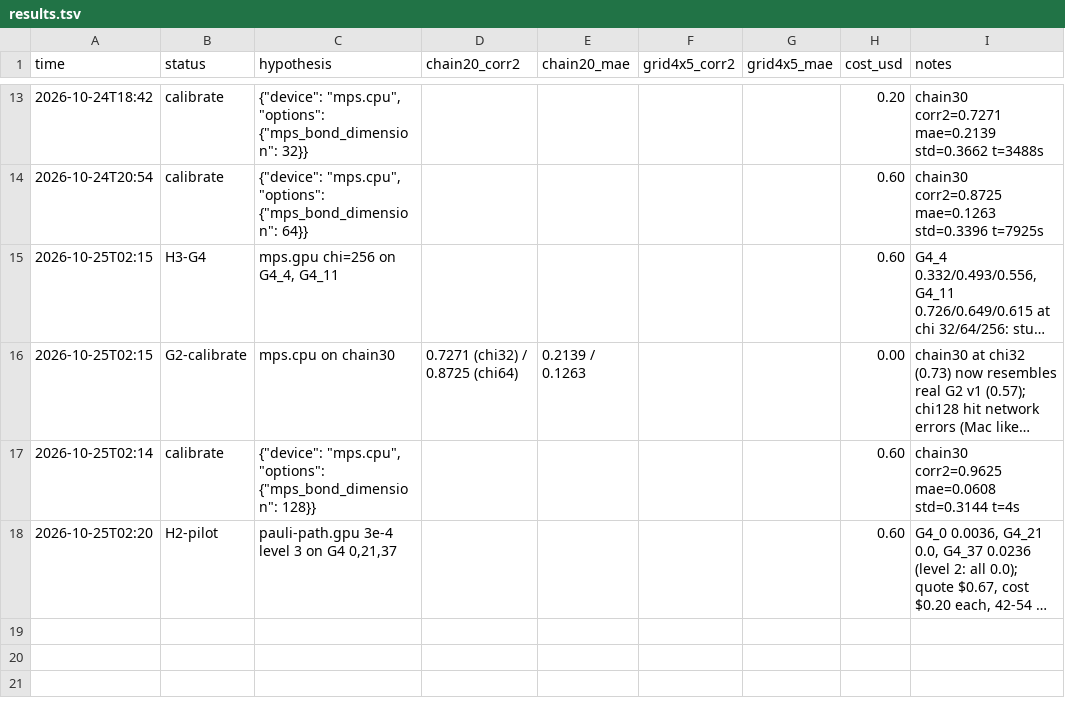
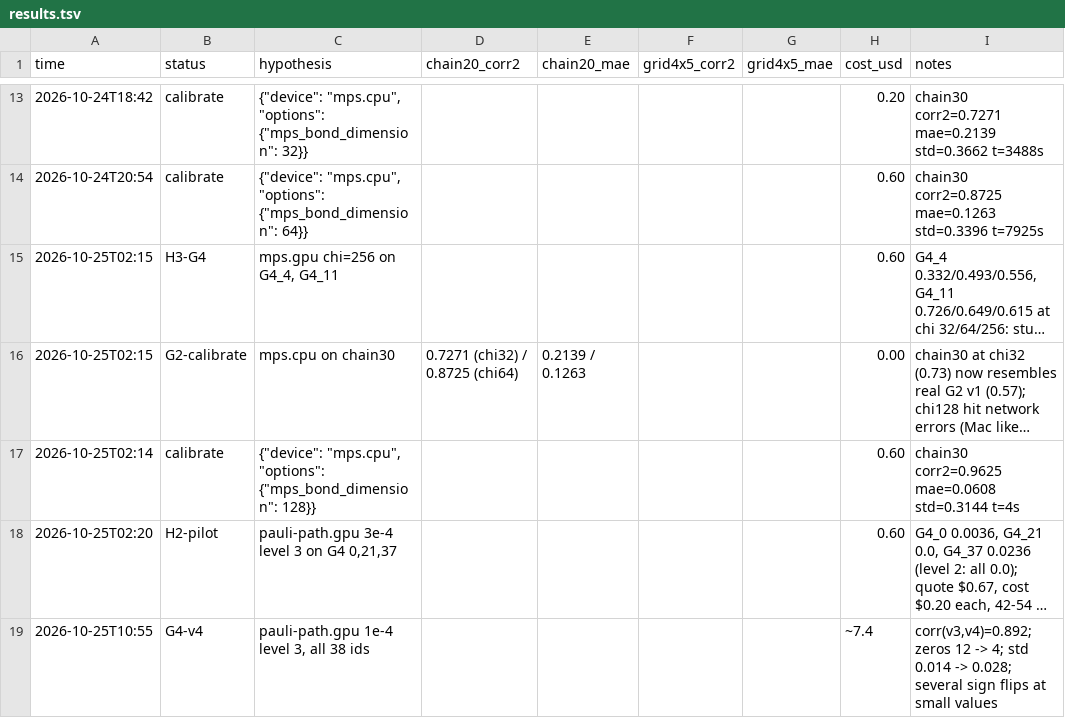
Before and after one commit to Sonicnik/BlueQubitHackathon2026, a TSV file: results.tsv, drawn as a sheet; only a part is shown, gaps mark what is left out; long unchanged cells end in …; the diff names each change by its address in the sheet, - before the commit and + after, or states it on an @@ line.

```diff
--- a/results.tsv
+++ b/results.tsv
+row 19: 2026-10-25T10:55 | G4-v4 | pauli-path.gpu 1e-4 level 3, all 38 ids |  |  |  |  | ~7.4 | corr(v3,v4)=0.892; zeros 12 -> 4; std 0.014 -> 0.028; several sign flips at small values
```
Also changed, not shown: ledger/submissions.tsv, 8 other files.
